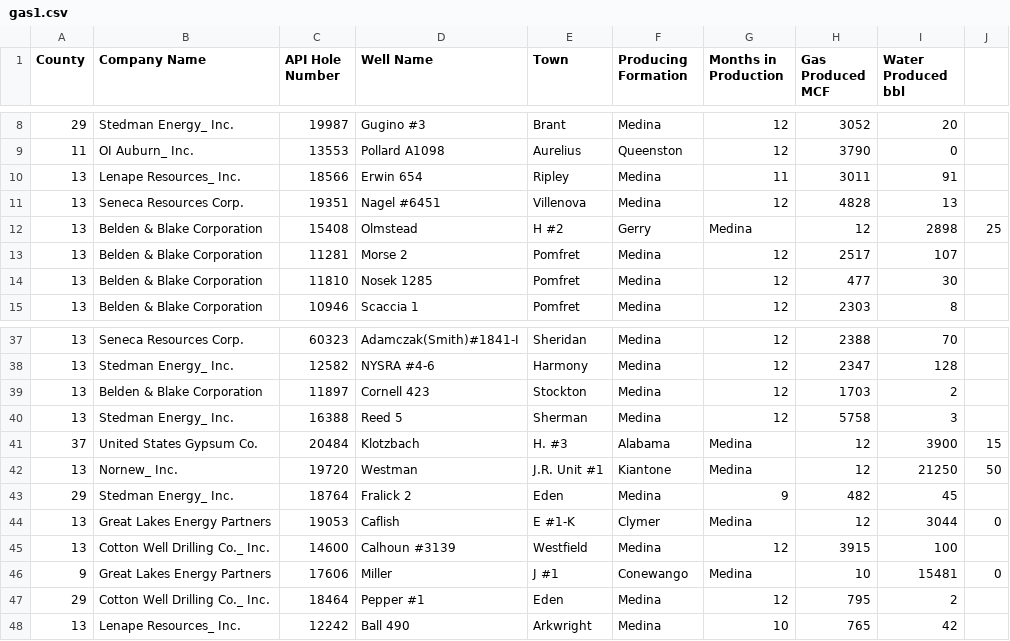
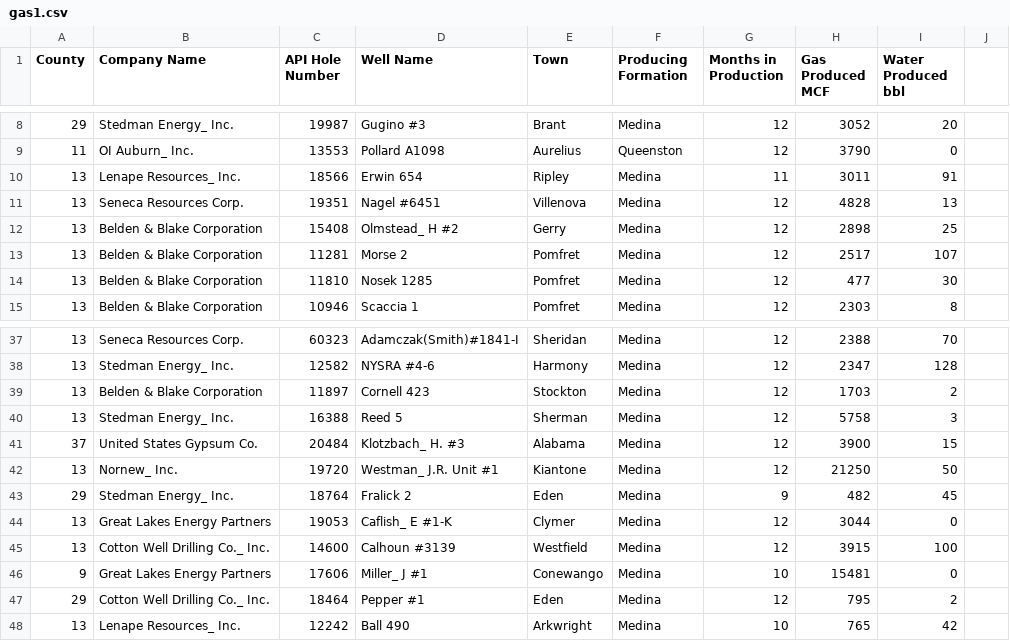
Before and after one commit to Evgeniarry/Tour, a CSV file: gas1.csv, drawn as a sheet; only a part is shown, gaps mark what is left out; the diff covers the shown part only.

Commit message:
567

```diff
--- a/gas1.csv
+++ b/gas1.csv
@@ -11,3 +11,3 @@ County,Company Name,API Hole Number,Well Name,Town,Producing Formation,Months in
 13,Seneca Resources Corp.,19351,Nagel #6451,Villenova,Medina,12,4828,13
-13,Belden & Blake Corporation,15408,Olmstead, H #2,Gerry,Medina,12,2898,25
+13,Belden & Blake Corporation,15408,Olmstead_ H #2,Gerry,Medina,12,2898,25
 13,Belden & Blake Corporation,11281,Morse 2,Pomfret,Medina,12,2517,107
@@ -40,8 +40,8 @@ County,Company Name,API Hole Number,Well Name,Town,Producing Formation,Months in
 13,Stedman Energy_ Inc.,16388,Reed 5,Sherman,Medina,12,5758,3
-37,United States Gypsum Co.,20484,Klotzbach, H. #3,Alabama,Medina,12,3900,15
-13,Nornew_ Inc.,19720,Westman, J.R. Unit #1,Kiantone,Medina,12,21250,50
+37,United States Gypsum Co.,20484,Klotzbach_ H. #3,Alabama,Medina,12,3900,15
+13,Nornew_ Inc.,19720,Westman_ J.R. Unit #1,Kiantone,Medina,12,21250,50
 29,Stedman Energy_ Inc.,18764,Fralick 2,Eden,Medina,9,482,45
-13,Great Lakes Energy Partners,19053,Caflish, E #1-K,Clymer,Medina,12,3044,0
+13,Great Lakes Energy Partners,19053,Caflish_ E #1-K,Clymer,Medina,12,3044,0
 13,Cotton Well Drilling Co._ Inc.,14600,Calhoun #3139,Westfield,Medina,12,3915,100
-9,Great Lakes Energy Partners,17606,Miller, J #1,Conewango,Medina,10,15481,0
+9,Great Lakes Energy Partners,17606,Miller_ J #1,Conewango,Medina,10,15481,0
 29,Cotton Well Drilling Co._ Inc.,18464,Pepper #1,Eden,Medina,12,795,2
```
Also changed, not shown: 105 edited cells elsewhere in this file.
